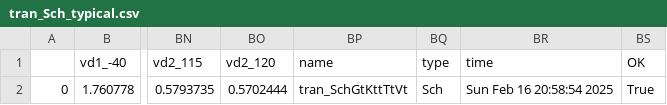
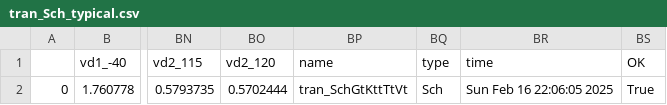
Before and after one commit to analogicus/jnw_gr04_sky130a, a CSV file: sim/JNW_GR04/results/tran_Sch_typical.csv, drawn as a sheet; only a part is shown, gaps mark what is left out; the diff names each change by its address in the sheet, - before the commit and + after, or states it on an @@ line.

```diff
--- a/sim/JNW_GR04/results/tran_Sch_typical.csv
+++ b/sim/JNW_GR04/results/tran_Sch_typical.csv
-BR2 (time): Sun Feb 16 20:58:54 2025
+BR2 (time): Sun Feb 16 22:06:05 2025
```
Also changed, not shown: 4 other files.
